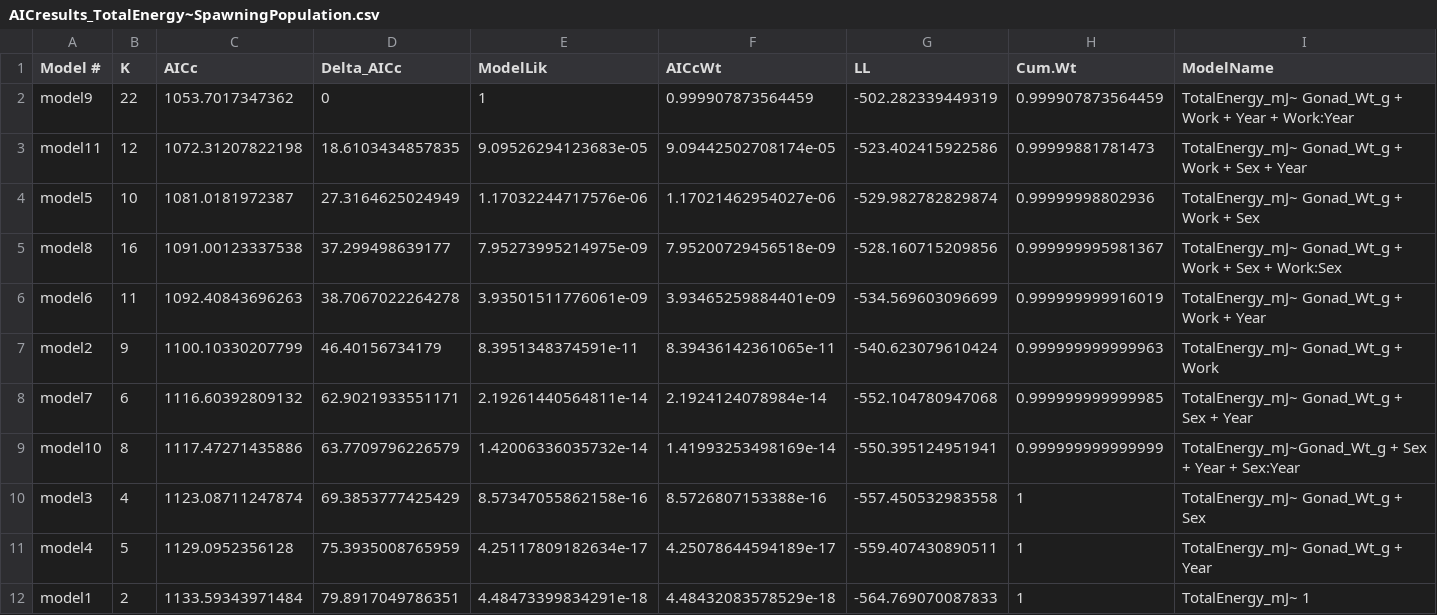
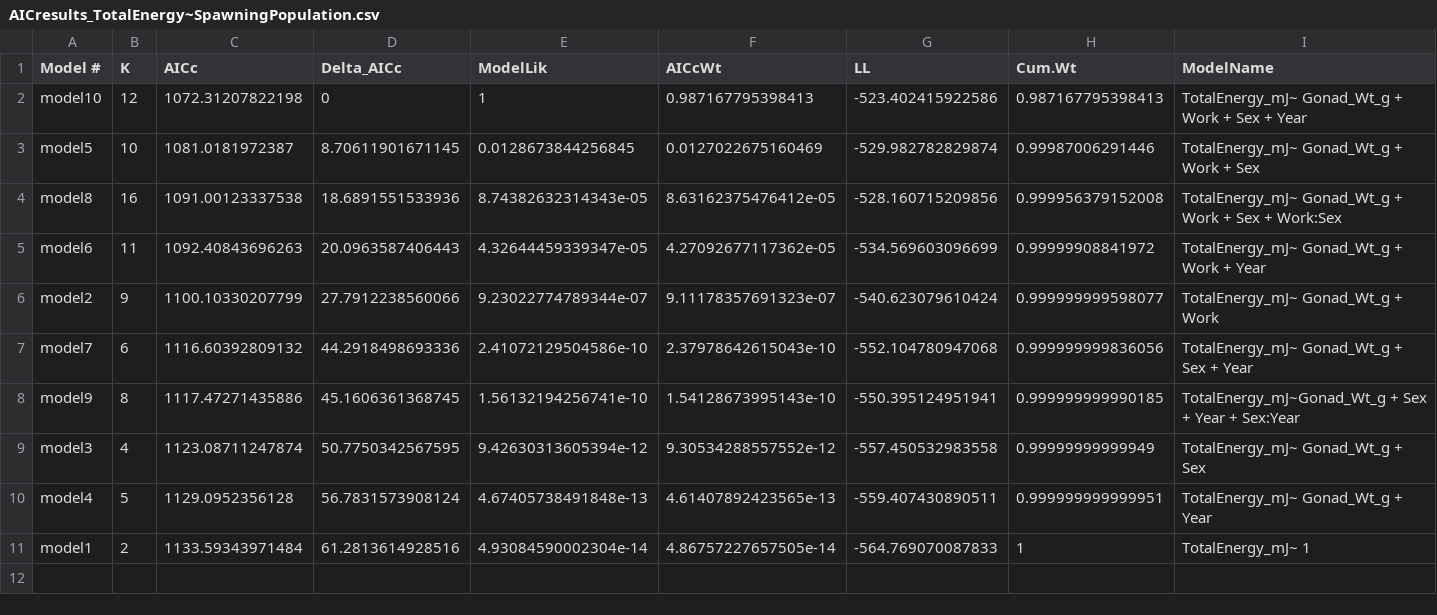
Before and after one commit to abigailhost/cr_sockeye, a CSV file: ALHcode/AIC/totalenergy_spawningpopulation/AICresults_TotalEnergy~SpawningPopulation.csv, drawn as a sheet.

```diff
--- a/ALHcode/AIC/totalenergy_spawningpopulation/AICresults_TotalEnergy~SpawningPopulation.csv
+++ b/ALHcode/AIC/totalenergy_spawningpopulation/AICresults_TotalEnergy~SpawningPopulation.csv
@@ -1,12 +1,11 @@
 "Model #","K","AICc","Delta_AICc","ModelLik","AICcWt","LL","Cum.Wt","ModelName"
-"model9",22,1053.7017347362,0,1,0.999907873564459,-502.282339449319,0.999907873564459,"TotalEnergy_mJ~ Gonad_Wt_g + Work + Year + Work:Year"
-"model11",12,1072.31207822198,18.6103434857835,9.09526294123683e-05,9.09442502708174e-05,-523.402415922586,0.99999881781473,"TotalEnergy_mJ~ Gonad_Wt_g + Work + Sex + Year"
-"model5",10,1081.0181972387,27.3164625024949,1.17032244717576e-06,1.17021462954027e-06,-529.982782829874,0.99999998802936,"TotalEnergy_mJ~ Gonad_Wt_g + Work + Sex"
-"model8",16,1091.00123337538,37.299498639177,7.95273995214975e-09,7.95200729456518e-09,-528.160715209856,0.999999995981367,"TotalEnergy_mJ~ Gonad_Wt_g + Work + Sex + Work:Sex"
-"model6",11,1092.40843696263,38.7067022264278,3.93501511776061e-09,3.93465259884401e-09,-534.569603096699,0.999999999916019,"TotalEnergy_mJ~ Gonad_Wt_g + Work + Year"
-"model2",9,1100.10330207799,46.40156734179,8.3951348374591e-11,8.39436142361065e-11,-540.623079610424,0.999999999999963,"TotalEnergy_mJ~ Gonad_Wt_g + Work"
-"model7",6,1116.60392809132,62.9021933551171,2.19261440564811e-14,2.1924124078984e-14,-552.104780947068,0.999999999999985,"TotalEnergy_mJ~ Gonad_Wt_g + Sex + Year"
-"model10",8,1117.47271435886,63.7709796226579,1.42006336035732e-14,1.41993253498169e-14,-550.395124951941,0.999999999999999,"TotalEnergy_mJ~Gonad_Wt_g + Sex + Year + Sex:Year"
-"model3",4,1123.08711247874,69.3853777425429,8.57347055862158e-16,8.5726807153388e-16,-557.450532983558,1,"TotalEnergy_mJ~ Gonad_Wt_g + Sex"
-"model4",5,1129.0952356128,75.3935008765959,4.25117809182634e-17,4.25078644594189e-17,-559.407430890511,1,"TotalEnergy_mJ~ Gonad_Wt_g + Year"
-"model1",2,1133.59343971484,79.8917049786351,4.48473399834291e-18,4.48432083578529e-18,-564.769070087833,1,"TotalEnergy_mJ~ 1"
+"model10",12,1072.31207822198,0,1,0.987167795398413,-523.402415922586,0.987167795398413,"TotalEnergy_mJ~ Gonad_Wt_g + Work + Sex + Year"
+"model5",10,1081.0181972387,8.70611901671145,0.0128673844256845,0.0127022675160469,-529.982782829874,0.99987006291446,"TotalEnergy_mJ~ Gonad_Wt_g + Work + Sex"
+"model8",16,1091.00123337538,18.6891551533936,8.74382632314343e-05,8.63162375476412e-05,-528.160715209856,0.999956379152008,"TotalEnergy_mJ~ Gonad_Wt_g + Work + Sex + Work:Sex"
+"model6",11,1092.40843696263,20.0963587406443,4.32644459339347e-05,4.27092677117362e-05,-534.569603096699,0.99999908841972,"TotalEnergy_mJ~ Gonad_Wt_g + Work + Year"
+"model2",9,1100.10330207799,27.7912238560066,9.23022774789344e-07,9.11178357691323e-07,-540.623079610424,0.999999999598077,"TotalEnergy_mJ~ Gonad_Wt_g + Work"
+"model7",6,1116.60392809132,44.2918498693336,2.41072129504586e-10,2.37978642615043e-10,-552.104780947068,0.999999999836056,"TotalEnergy_mJ~ Gonad_Wt_g + Sex + Year"
+"model9",8,1117.47271435886,45.1606361368745,1.56132194256741e-10,1.54128673995143e-10,-550.395124951941,0.999999999990185,"TotalEnergy_mJ~Gonad_Wt_g + Sex + Year + Sex:Year"
+"model3",4,1123.08711247874,50.7750342567595,9.42630313605394e-12,9.30534288557552e-12,-557.450532983558,0.99999999999949,"TotalEnergy_mJ~ Gonad_Wt_g + Sex"
+"model4",5,1129.0952356128,56.7831573908124,4.67405738491848e-13,4.61407892423565e-13,-559.407430890511,0.999999999999951,"TotalEnergy_mJ~ Gonad_Wt_g + Year"
+"model1",2,1133.59343971484,61.2813614928516,4.93084590002304e-14,4.86757227657505e-14,-564.769070087833,1,"TotalEnergy_mJ~ 1"
```
Also changed, not shown: ALHcode/AIC/bodysize_spawningpopulation/AICresults_bodysize~SpawningPopulation.csv, ALHcode/AIC/bodysize_spawningpopulation/bodysize_spawningpopulation_ModelAvg_Coefs_withLikelihoods.csv, 3 other files.
